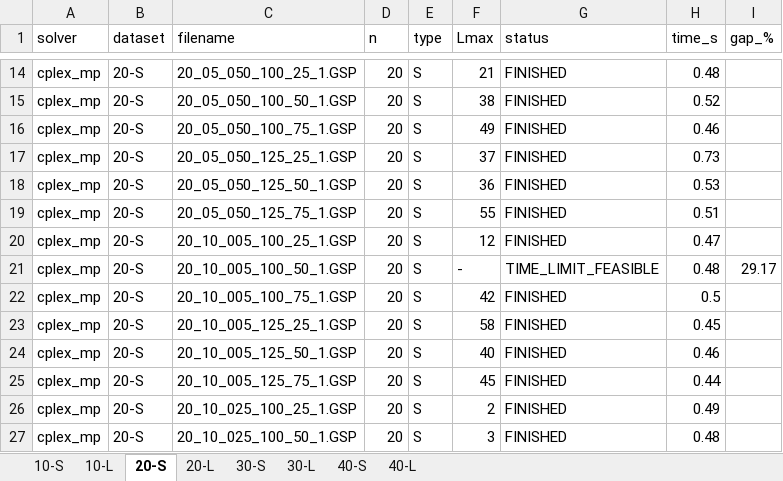
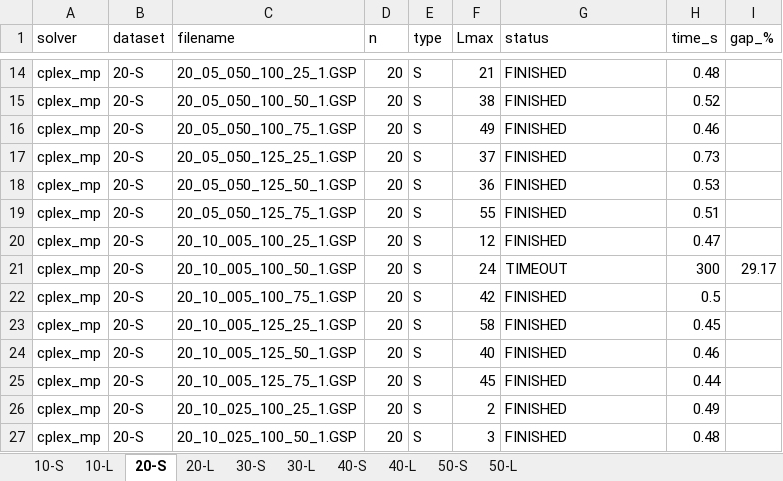
Before and after one commit to SkyAnzu/single-machine-scheduling-precedence, an Excel workbook: 2016/results_cplex_mp.xlsx, sheet 20-S, drawn as a sheet; only a part is shown, gaps mark what is left out; values as stored, in another font and other column widths than the file's, no borders; the diff names each change by its address in the sheet, - before the commit and + after, or states it on an @@ line.

```diff
--- a/2016/results_cplex_mp.xlsx (sheet 20-S)
+++ b/2016/results_cplex_mp.xlsx (sheet 20-S)
+sheet tab: 50-S
+sheet tab: 50-L
-F21 (Lmax): -
+F21 (Lmax): 24
-G21 (status): TIME_LIMIT_FEASIBLE
+G21 (status): TIMEOUT
-H21 (time_s): 0.48
+H21 (time_s): 300
```
Also changed, not shown: sheet 40-L, sheet 20-L, sheet 30-S.
